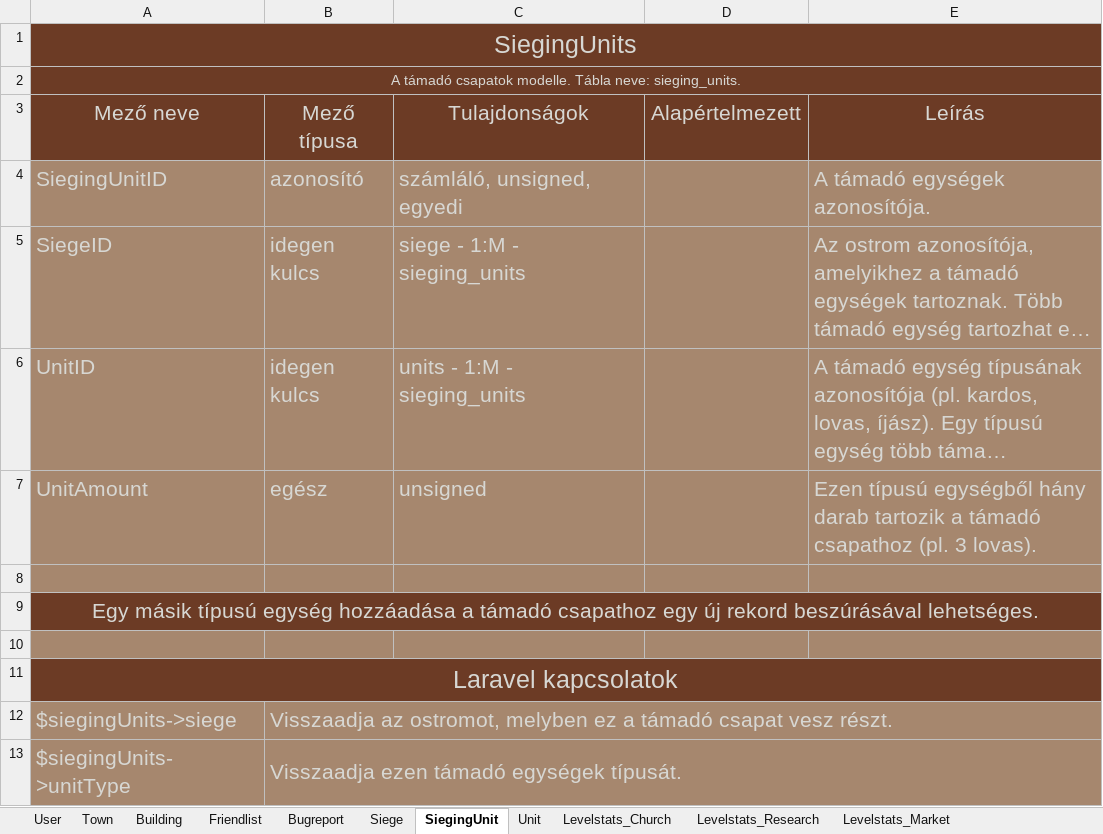
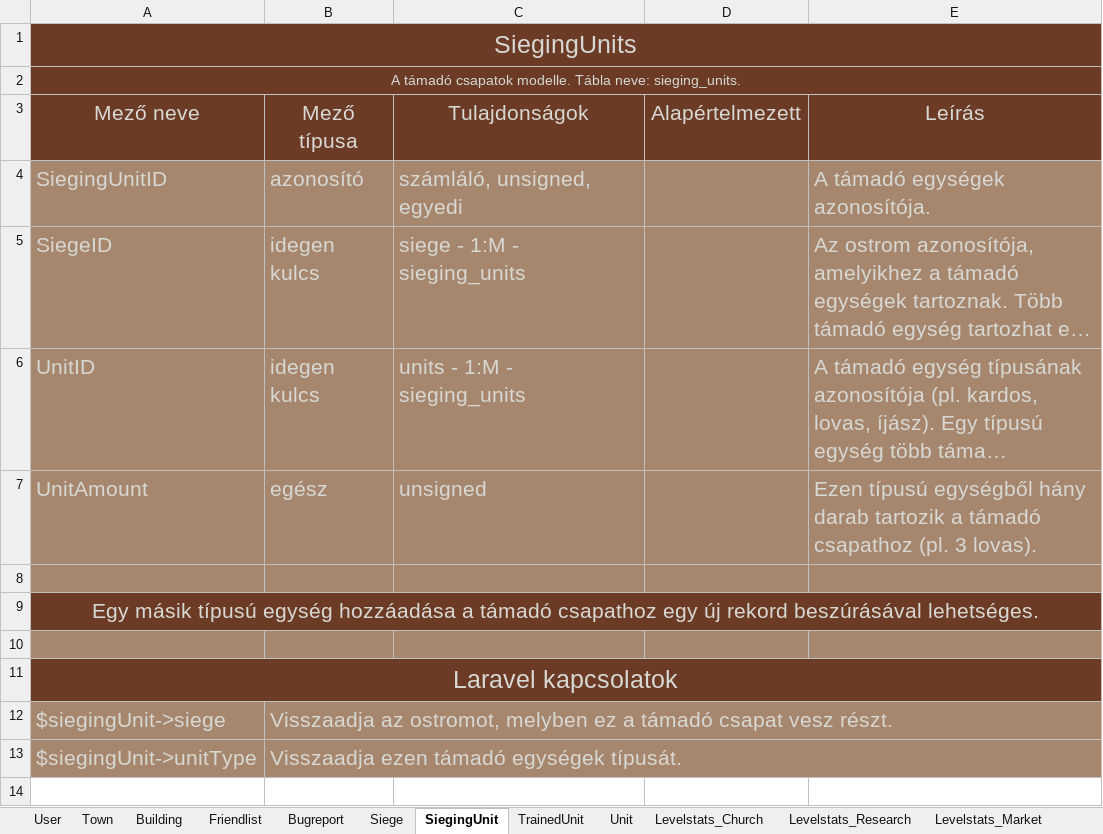
Before and after one commit to Blasonka/House_of_Swords, an Excel workbook: Docs/Adatbázis/Modellek gyűjteménye.xlsx, sheet SiegingUnit, drawn as a sheet; long unchanged cells end in …; values as stored, in another font and other column widths than the file's, no borders; the diff names each change by its address in the sheet, - before the commit and + after, or states it on an @@ line.

Commit message:
Trained Units tábla a barakkban toborzott egységek mentéséhez

```diff
--- a/Docs/Adatbázis/Modellek gyűjteménye.xlsx (sheet SiegingUnit)
+++ b/Docs/Adatbázis/Modellek gyűjteménye.xlsx (sheet SiegingUnit)
+sheet tab: TrainedUnit
-A12: $siegingUnits->siege
+A12: $siegingUnit->siege
-A13: $siegingUnits->unitType
+A13: $siegingUnit->unitType
```
Also changed, not shown: 4 other files.
